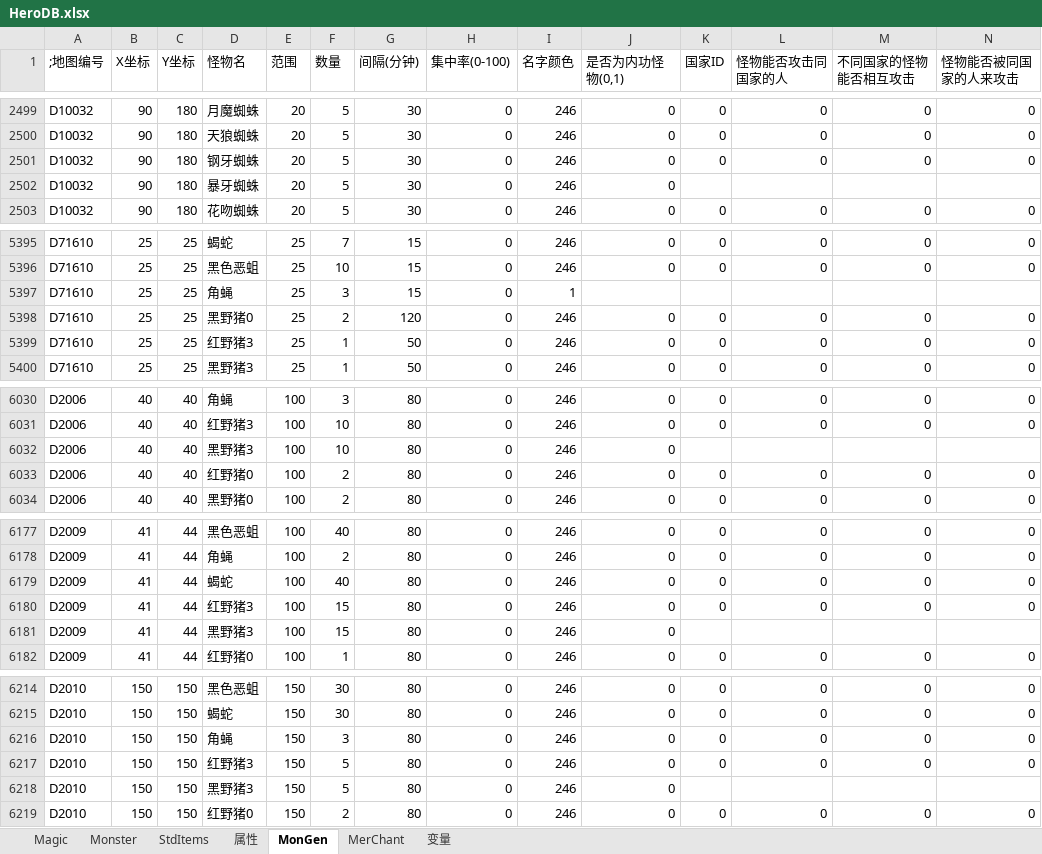
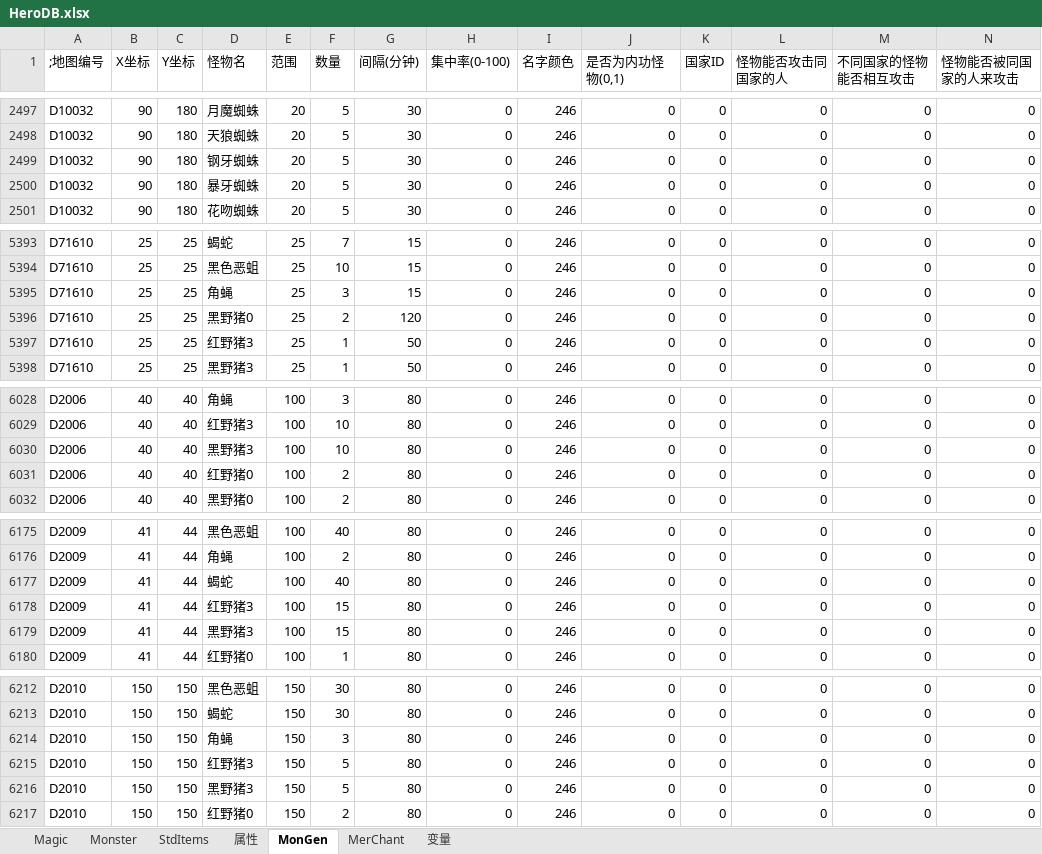
Before and after one commit to smartwalle/mirserver180v2, an Excel workbook: Mud2/DB/HeroDB.xlsx, sheet MonGen, drawn as a sheet; only a part is shown, gaps mark what is left out; values as stored, in another font and other column widths than the file's, no borders; addresses are those after the commit; the diff covers the shown part only; the diff names each change by its address in the sheet, - before the commit and + after, or states it on an @@ line.

```diff
--- a/Mud2/DB/HeroDB.xlsx (sheet MonGen)
+++ b/Mud2/DB/HeroDB.xlsx (sheet MonGen)
-K2500 (国家ID): (empty)
+K2500 (国家ID): 0
-L2500 (怪物能否攻击同国家的人): (empty)
+L2500 (怪物能否攻击同国家的人): 0
-M2500 (不同国家的怪物能否相互攻击): (empty)
+M2500 (不同国家的怪物能否相互攻击): 0
-N2500 (怪物能否被同国家的人来攻击): (empty)
+N2500 (怪物能否被同国家的人来攻击): 0
-I5395 (名字颜色): 1
+I5395 (名字颜色): 246
-J5395 (是否为内功怪物(0,1)): (empty)
+J5395 (是否为内功怪物(0,1)): 0
-K5395 (国家ID): (empty)
+K5395 (国家ID): 0
-L5395 (怪物能否攻击同国家的人): (empty)
+L5395 (怪物能否攻击同国家的人): 0
-M5395 (不同国家的怪物能否相互攻击): (empty)
+M5395 (不同国家的怪物能否相互攻击): 0
-N5395 (怪物能否被同国家的人来攻击): (empty)
+N5395 (怪物能否被同国家的人来攻击): 0
-K6030 (国家ID): (empty)
+K6030 (国家ID): 0
-L6030 (怪物能否攻击同国家的人): (empty)
+L6030 (怪物能否攻击同国家的人): 0
-M6030 (不同国家的怪物能否相互攻击): (empty)
+M6030 (不同国家的怪物能否相互攻击): 0
-N6030 (怪物能否被同国家的人来攻击): (empty)
+N6030 (怪物能否被同国家的人来攻击): 0
-K6179 (国家ID): (empty)
+K6179 (国家ID): 0
-L6179 (怪物能否攻击同国家的人): (empty)
+L6179 (怪物能否攻击同国家的人): 0
-M6179 (不同国家的怪物能否相互攻击): (empty)
+M6179 (不同国家的怪物能否相互攻击): 0
-N6179 (怪物能否被同国家的人来攻击): (empty)
+N6179 (怪物能否被同国家的人来攻击): 0
-K6216 (国家ID): (empty)
+K6216 (国家ID): 0
-L6216 (怪物能否攻击同国家的人): (empty)
+L6216 (怪物能否攻击同国家的人): 0
-M6216 (不同国家的怪物能否相互攻击): (empty)
+M6216 (不同国家的怪物能否相互攻击): 0
-N6216 (怪物能否被同国家的人来攻击): (empty)
+N6216 (怪物能否被同国家的人来攻击): 0
```
Also changed, not shown: 2 removed rows elsewhere in this sheet, sheet StdItems, 11 other files.
